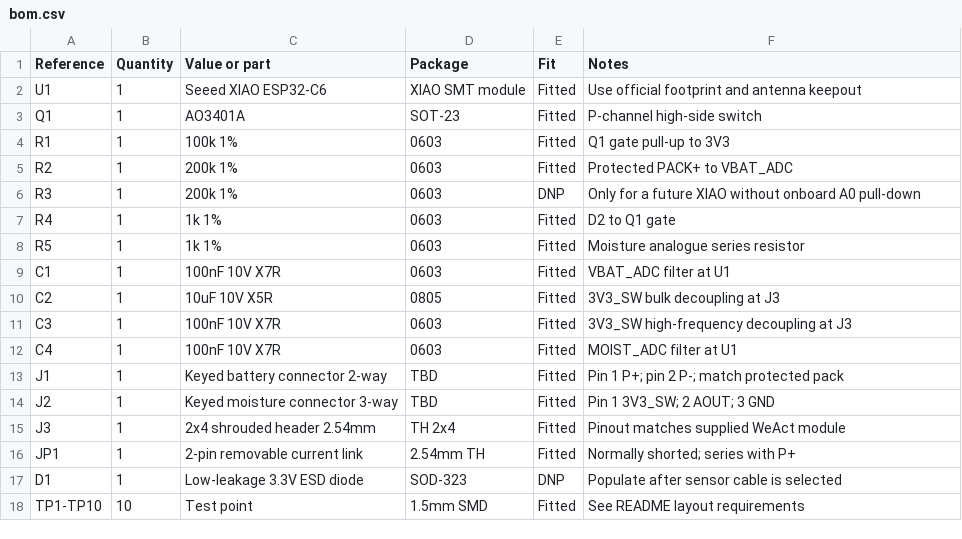
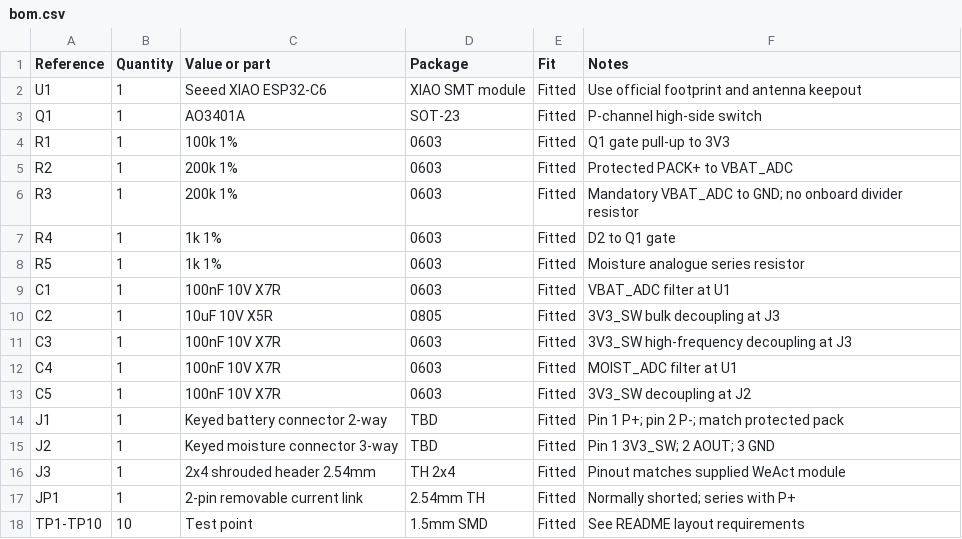
Before and after one commit to markgwharry/planter, a CSV file: hardware/c6-carrier-rev-a/bom.csv, drawn as a sheet.

```diff
--- a/hardware/c6-carrier-rev-a/bom.csv
+++ b/hardware/c6-carrier-rev-a/bom.csv
@@ -5,3 +5,3 @@ R1,1,100k 1%,0603,Fitted,Q1 gate pull-up to 3V3
 R2,1,200k 1%,0603,Fitted,Protected PACK+ to VBAT_ADC
-R3,1,200k 1%,0603,DNP,Only for a future XIAO without onboard A0 pull-down
+R3,1,200k 1%,0603,Fitted,Mandatory VBAT_ADC to GND; no onboard divider resistor
 R4,1,1k 1%,0603,Fitted,D2 to Q1 gate
@@ -12,2 +12,3 @@ C3,1,100nF 10V X7R,0603,Fitted,3V3_SW high-frequency decoupling at J3
 C4,1,100nF 10V X7R,0603,Fitted,MOIST_ADC filter at U1
+C5,1,100nF 10V X7R,0603,Fitted,3V3_SW decoupling at J2
 J1,1,Keyed battery connector 2-way,TBD,Fitted,Pin 1 P+; pin 2 P-; match protected pack
@@ -16,3 +17,2 @@ J3,1,2x4 shrouded header 2.54mm,TH 2x4,Fitted,Pinout matches supplied WeAct modu
 JP1,1,2-pin removable current link,2.54mm TH,Fitted,Normally shorted; series with P+
-D1,1,Low-leakage 3.3V ESD diode,SOD-323,DNP,Populate after sensor cable is selected
 TP1-TP10,10,Test point,1.5mm SMD,Fitted,See README layout requirements
```
Also changed, not shown: hardware/c6-carrier-rev-a/netlist.csv, 7 other files.
